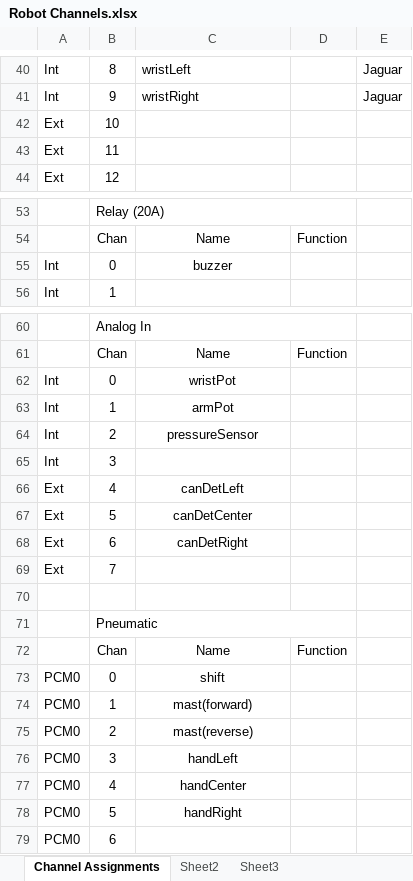
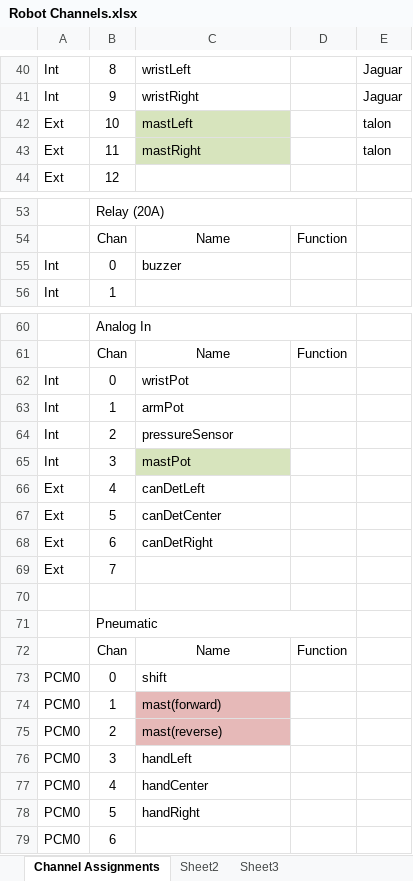
Before and after one commit to Beachbot330/Beachbot2015Java, an Excel workbook: Robot Channels.xlsx, sheet Channel Assignments, drawn as a sheet; only a part is shown, gaps mark what is left out; values as stored, in another font and other column widths than the file's, no borders; the diff covers the shown part only; the diff names each change by its address in the sheet, - before the commit and + after, or states it on an @@ line.

Commit message:
Changed mast to motors. Added tote pincher. Changed setPosition to setAngle

```diff
--- a/Robot Channels.xlsx (sheet Channel Assignments)
+++ b/Robot Channels.xlsx (sheet Channel Assignments)
-C42: (empty)
+C42: mastLeft
-C42:C43 fill: none
+C42:C43 fill: #D7E4BD
-E42:E43: (empty)
+E42:E43: talon
-C43: (empty)
+C43: mastRight
-C55 alignment: center
+C55 alignment: left
-C62:C64 alignment: center
+C62:C64 alignment: left
-C65: (empty)
+C65: mastPot
-C65 fill: none
+C65 fill: #D7E4BD
-C66:C68 alignment: center
+C66:C68 alignment: left
-C73:C78 alignment: center
+C73:C78 alignment: left
-C74:C75 fill: none
+C74:C75 fill: #E6B9B8
```
Also changed, not shown: cell formats elsewhere in this sheet, 10 other files.
